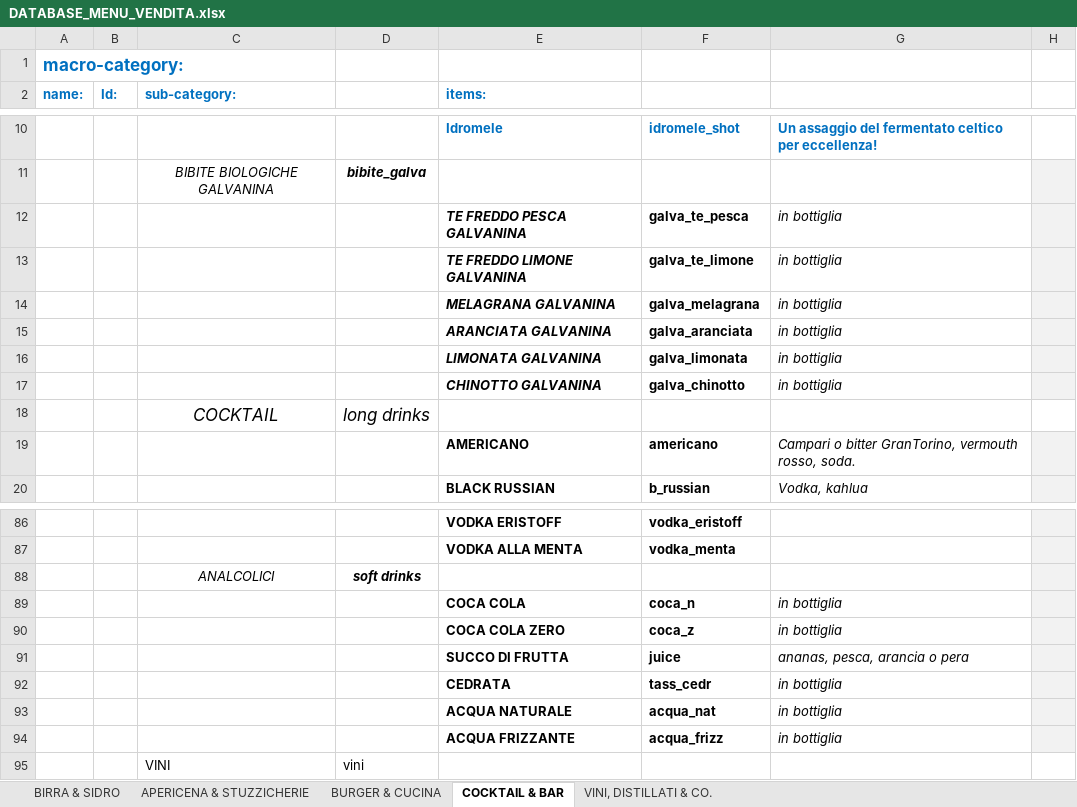
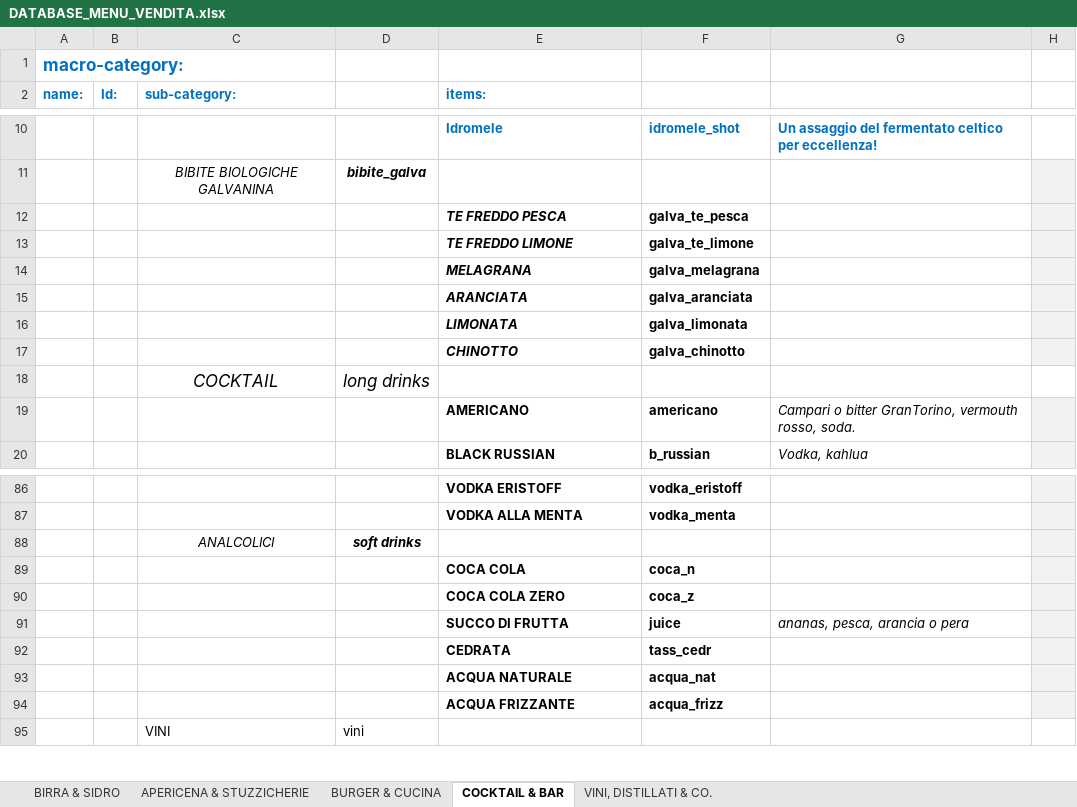
Before and after one commit to jb-pub/menu, an Excel workbook: excel/DATABASE_MENU_VENDITA.xlsx, sheet COCKTAIL & BAR, drawn as a sheet; only a part is shown, gaps mark what is left out; values as stored, in another font and other column widths than the file's, no borders; the diff names each change by its address in the sheet, - before the commit and + after, or states it on an @@ line.

Commit message:
Menu update via menuPublish script

```diff
--- a/excel/DATABASE_MENU_VENDITA.xlsx (sheet COCKTAIL & BAR)
+++ b/excel/DATABASE_MENU_VENDITA.xlsx (sheet COCKTAIL & BAR)
-E12 (items:): TE FREDDO PESCA GALVANINA
+E12 (items:): TE FREDDO PESCA
-G12:G17: in bottiglia
+G12:G17: (empty)
-E13 (items:): TE FREDDO LIMONE GALVANINA
+E13 (items:): TE FREDDO LIMONE
-E14 (items:): MELAGRANA GALVANINA
+E14 (items:): MELAGRANA
-E15 (items:): ARANCIATA GALVANINA
+E15 (items:): ARANCIATA
-E16 (items:): LIMONATA GALVANINA
+E16 (items:): LIMONATA
-E17 (items:): CHINOTTO GALVANINA
+E17 (items:): CHINOTTO
-G89:G90: in bottiglia
+G89:G90: (empty)
-G92:G94: in bottiglia
+G92:G94: (empty)
```
Also changed, not shown: 1 other file.
